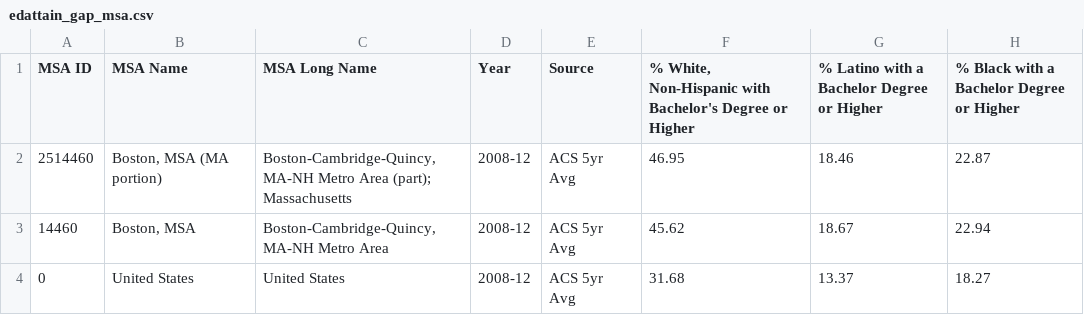
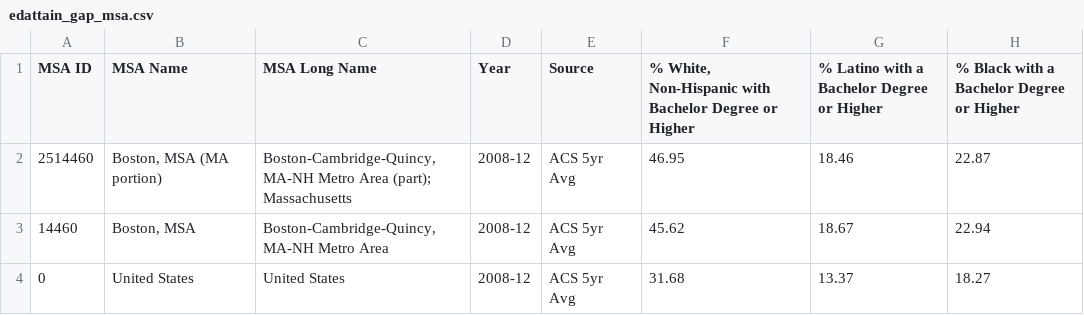
Before and after one commit to MAPC/regionalindicators, a CSV file: public/assets/data/edattain_gap_msa.csv, drawn as a sheet; only a part is shown; the diff names each change by its address in the sheet, - before the commit and + after, or states it on an @@ line.

```diff
--- a/public/assets/data/edattain_gap_msa.csv
+++ b/public/assets/data/edattain_gap_msa.csv
-F1: …Non-Hispanic with Bachelor's Degree or…
+F1: …Non-Hispanic with Bachelor Degree or…
```
Also changed, not shown: 17 other files.
